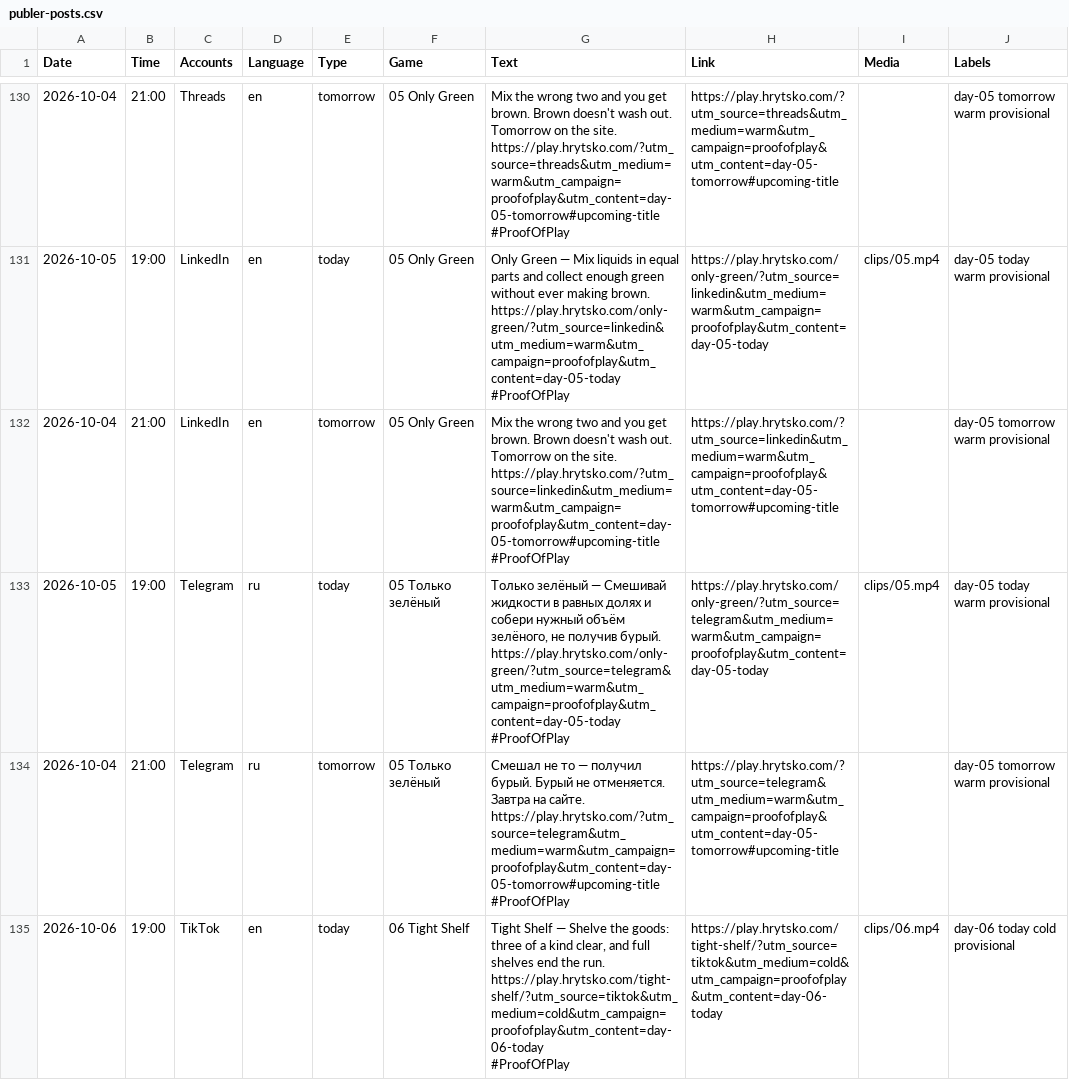
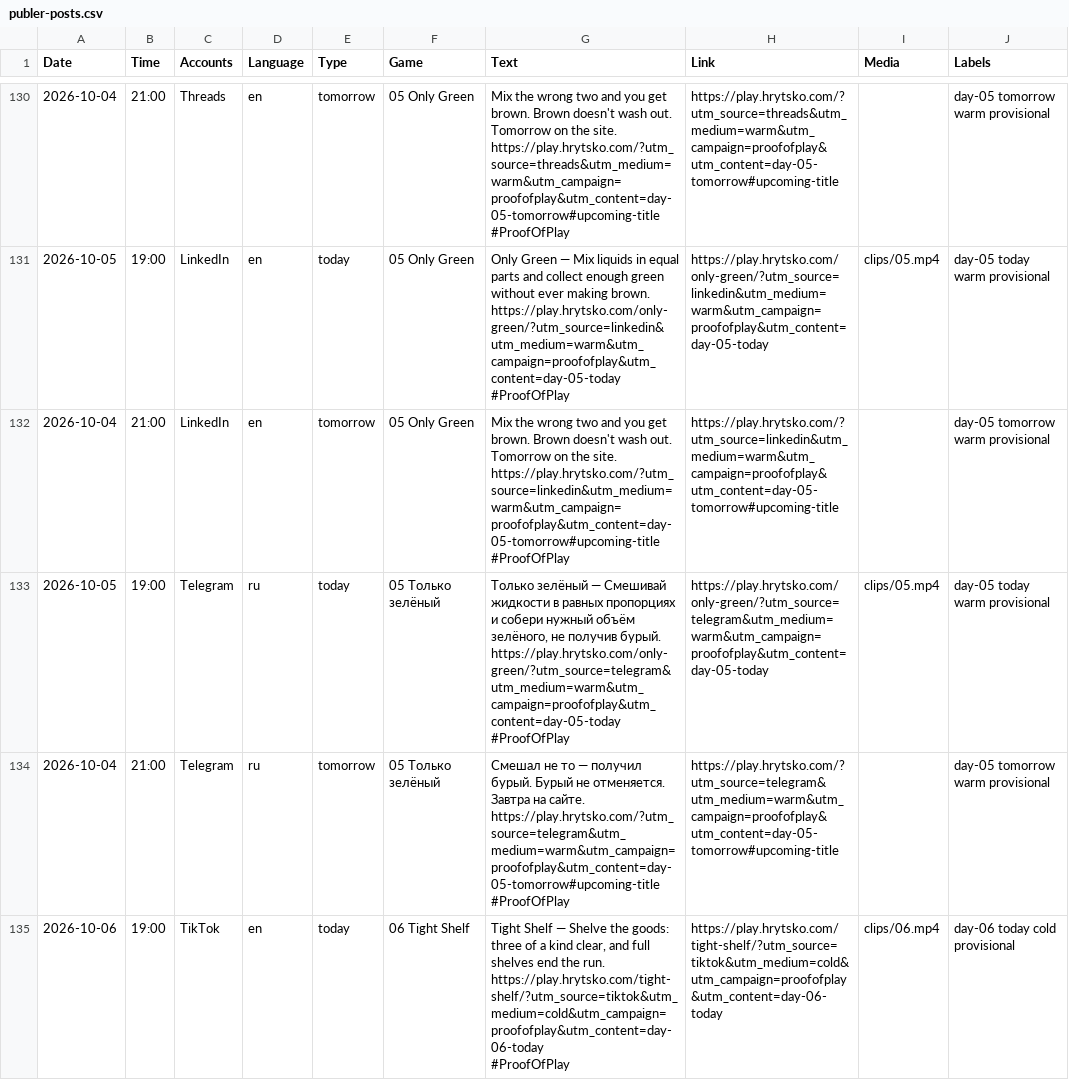
Before and after one commit to stasHrytsko/play, a CSV file: distribution/publer-posts.csv, drawn as a sheet; only a part is shown, gaps mark what is left out; the diff covers the shown part only.

```diff
--- a/distribution/publer-posts.csv
+++ b/distribution/publer-posts.csv
@@ -690,6 +690,6 @@ https://play.hrytsko.com/?utm_source=linkedin&utm_medium=warm&utm_campaign=proof
 #ProofOfPlay",https://play.hrytsko.com/?utm_source=linkedin&utm_medium=warm&utm_campaign=proofofplay&utm_content=day-05-tomorrow#upcoming-title,,day-05 tomorrow warm provisional
-2026-10-05,19:00,Telegram,ru,today,05 Только зелёный,"Только зелёный — Смешивай жидкости в равных долях и собери нужный объём зелёного, не получив бурый.
-
-https://play.hrytsko.com/only-green/?utm_source=telegram&utm_medium=warm&utm_campaign=proofofplay&utm_content=day-05-today
-#ProofOfPlay",https://play.hrytsko.com/only-green/?utm_source=telegram&utm_medium=warm&utm_campaign=proofofplay&utm_content=day-05-today,clips/05.mp4,day-05 today warm provisional
+2026-10-05,19:00,Telegram,ru,today,05 Только зелёный,"Только зелёный — Смешивай жидкости в равных пропорциях и собери нужный объём зелёного, не получив бурый.
+
+https://play.hrytsko.com/only-green/?utm_source=telegram&utm_medium=warm&utm_campaign=proofofplay&utm_content=day-05-today
+#ProofOfPlay",https://play.hrytsko.com/only-green/?utm_source=telegram&utm_medium=warm&utm_campaign=proofofplay&utm_content=day-05-today,clips/05.mp4,day-05 today warm provisional
 2026-10-04,21:00,Telegram,ru,tomorrow,05 Только зелёный,"Смешал не то — получил бурый. Бурый не отменяется.
```
Also changed, not shown: 44 edited cells elsewhere in this file, 19 other files.
